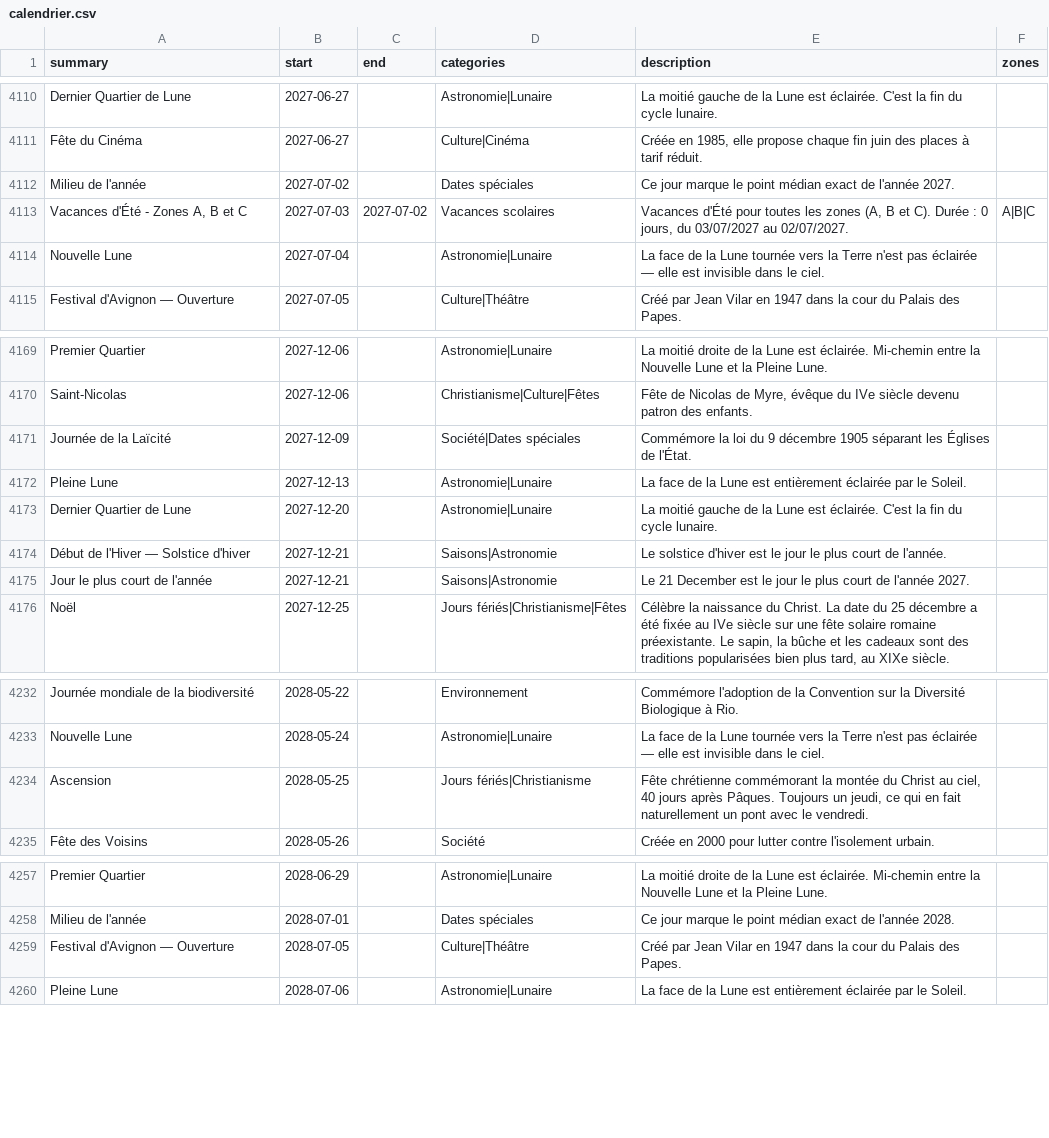
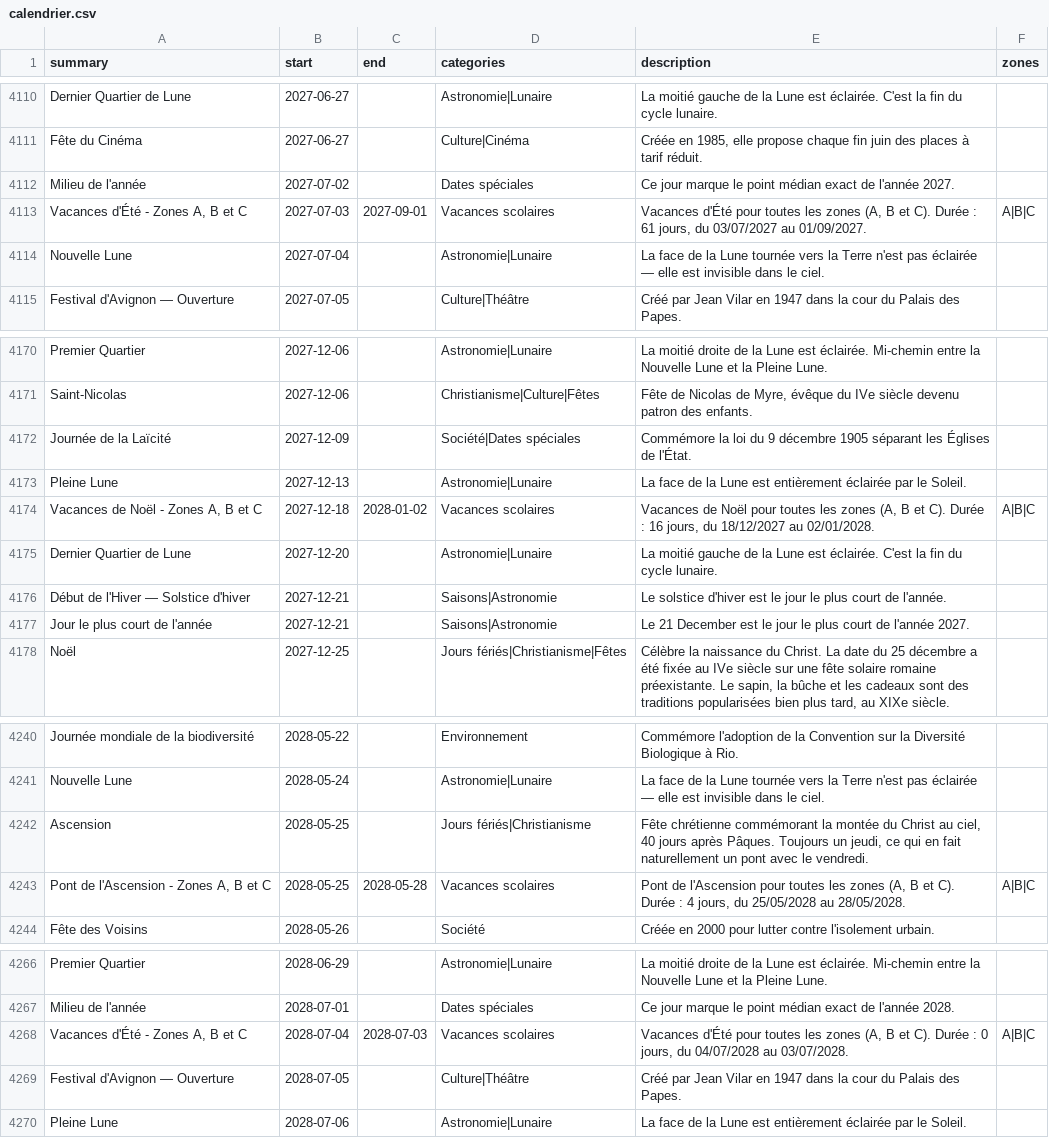
Before and after one commit to TiboTsr/calendrier-france-ics, a CSV file: calendrier.csv, drawn as a sheet; only a part is shown, gaps mark what is left out; the diff covers the shown part only.

```diff
--- a/calendrier.csv
+++ b/calendrier.csv
@@ -4112,3 +4112,3 @@ Fête du Cinéma,2027-06-27,,Culture|Cinéma,"Créée en 1985, elle propose chaq
 Milieu de l'année,2027-07-02,,Dates spéciales,Ce jour marque le point médian exact de l'année 2027.,
-"Vacances d'Été - Zones A, B et C",2027-07-03,2027-07-02,Vacances scolaires,"Vacances d'Été pour toutes les zones (A, B et C). Durée : 0 jours, du 03/07/2027 au 02/07/2027.",A|B|C
+"Vacances d'Été - Zones A, B et C",2027-07-03,2027-09-01,Vacances scolaires,"Vacances d'Été pour toutes les zones (A, B et C). Durée : 61 jours, du 03/07/2027 au 01/09/2027.",A|B|C
 Nouvelle Lune,2027-07-04,,Astronomie|Lunaire,La face de la Lune tournée vers la Terre n'est pas éclairée — elle est invisible dans le ciel.,
@@ -4172,2 +4173,3 @@ Journée de la Laïcité,2027-12-09,,Société|Dates spéciales,Commémore la lo
 Pleine Lune,2027-12-13,,Astronomie|Lunaire,La face de la Lune est entièrement éclairée par le Soleil.,
+"Vacances de Noël - Zones A, B et C",2027-12-18,2028-01-02,Vacances scolaires,"Vacances de Noël pour toutes les zones (A, B et C). Durée : 16 jours, du 18/12/2027 au 02/01/2028.",A|B|C
 Dernier Quartier de Lune,2027-12-20,,Astronomie|Lunaire,La moitié gauche de la Lune est éclairée. C'est la fin du cycle lunaire.,
@@ -4234,2 +4242,3 @@ Nouvelle Lune,2028-05-24,,Astronomie|Lunaire,La face de la Lune tournée vers la
 Ascension,2028-05-25,,Jours fériés|Christianisme,"Fête chrétienne commémorant la montée du Christ au ciel, 40 jours après Pâques. Toujours un jeudi, ce qui en fait naturellement un pont avec le vendredi.",
+"Pont de l'Ascension - Zones A, B et C",2028-05-25,2028-05-28,Vacances scolaires,"Pont de l'Ascension pour toutes les zones (A, B et C). Durée : 4 jours, du 25/05/2028 au 28/05/2028.",A|B|C
 Fête des Voisins,2028-05-26,,Société,Créée en 2000 pour lutter contre l'isolement urbain.,
@@ -4258,2 +4267,3 @@ Premier Quartier,2028-06-29,,Astronomie|Lunaire,La moitié droite de la Lune est
 Milieu de l'année,2028-07-01,,Dates spéciales,Ce jour marque le point médian exact de l'année 2028.,
+"Vacances d'Été - Zones A, B et C",2028-07-04,2028-07-03,Vacances scolaires,"Vacances d'Été pour toutes les zones (A, B et C). Durée : 0 jours, du 04/07/2028 au 03/07/2028.",A|B|C
 Festival d'Avignon — Ouverture,2028-07-05,,Culture|Théâtre,Créé par Jean Vilar en 1947 dans la cour du Palais des Papes.,
```
Also changed, not shown: 7 added rows elsewhere in this file, 12 other files.
